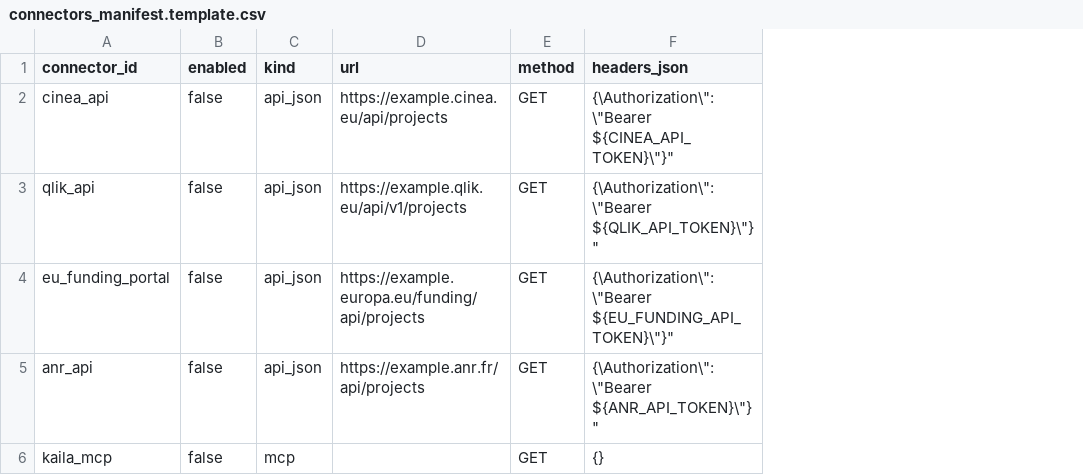
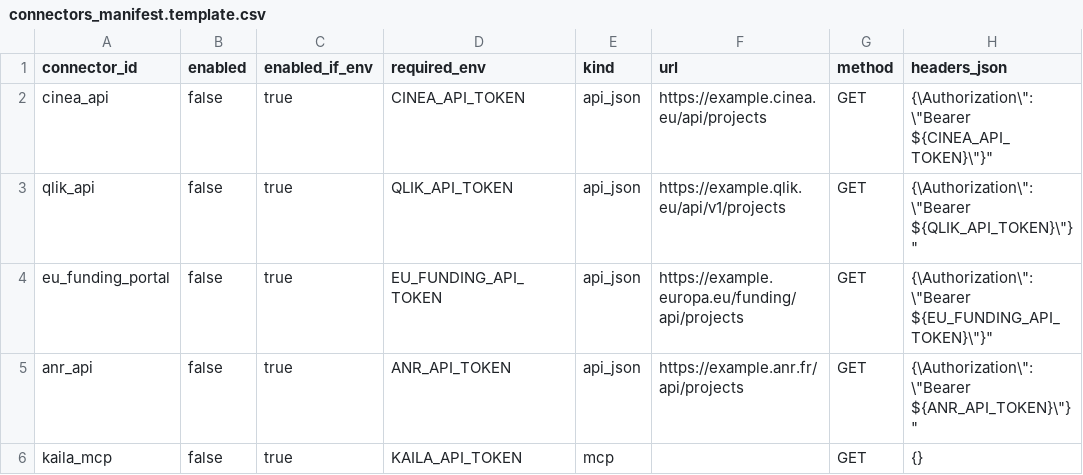
Before and after one commit to charlottecrocicchia-netizen/subsidy-intelligence-radar, a CSV file: data/external/connectors_manifest.template.csv, drawn as a sheet; only a part is shown; the diff names each change by its address in the sheet, - before the commit and + after, or states it on an @@ line.

```diff
--- a/data/external/connectors_manifest.template.csv
+++ b/data/external/connectors_manifest.template.csv
+column C (enabled_if_env), rows 2-6: all true
+column D (required_env), rows 2-6: CINEA_API_TOKEN | QLIK_API_TOKEN | EU_FUNDING_API_TOKEN | ANR_API_TOKEN | KAILA_API_TOKEN
```
Also changed, not shown: data/external/events.csv, 11 other files.
